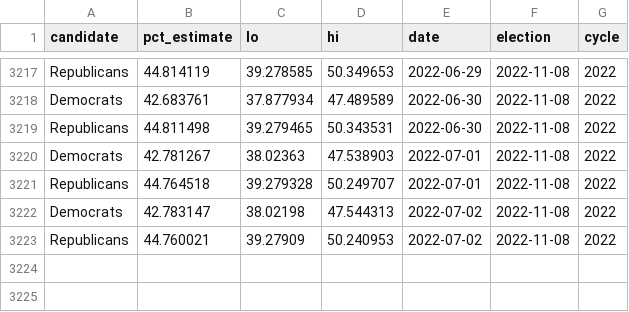
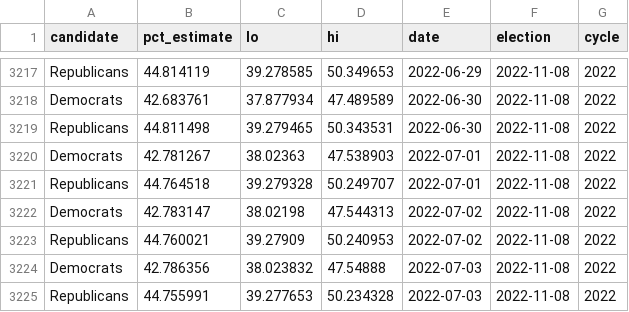
Before and after one commit to dcadata/fivey-is-an-emotional-fox, a CSV file: data/generic_ballot_averages.csv, drawn as a sheet; only a part is shown, gaps mark what is left out; the diff names each change by its address in the sheet, - before the commit and + after, or states it on an @@ line.

```diff
--- a/data/generic_ballot_averages.csv
+++ b/data/generic_ballot_averages.csv
+row 3224: Democrats | 42.786356 | 38.023832 | 47.54888 | 2022-07-03 | 2022-11-08 | 2022
+row 3225: Republicans | 44.755991 | 39.277653 | 50.234328 | 2022-07-03 | 2022-11-08 | 2022
```
Also changed, not shown: 1 other file.
